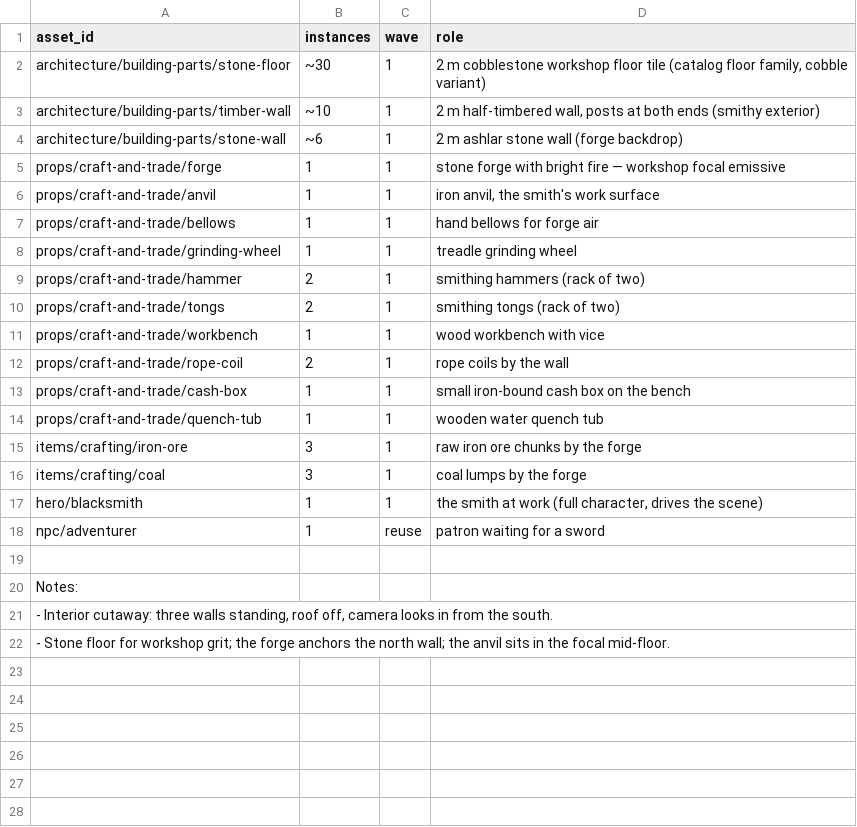
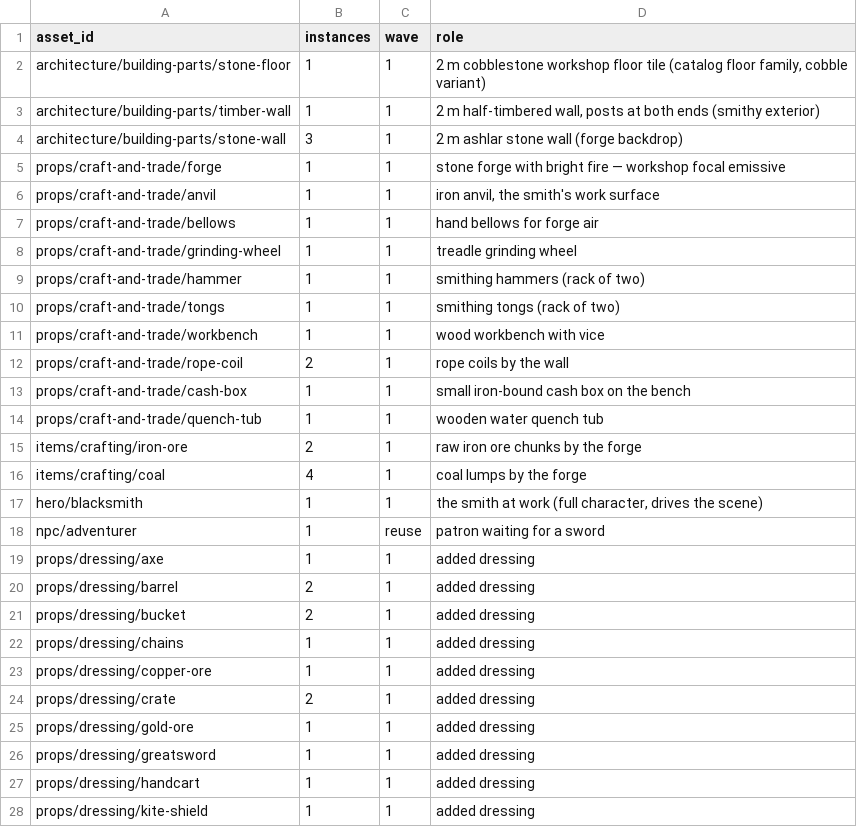
Before and after one commit to bodangren/advantage-forge, a TSV file: docs/blacksmith-mockups/components.tsv, drawn as a sheet; only a part is shown; the shorter side is filled out with more unchanged rows; the diff covers the shown part only.

```diff
--- a/docs/blacksmith-mockups/components.tsv
+++ b/docs/blacksmith-mockups/components.tsv
@@ -1,5 +1,5 @@
 asset_id	instances	wave	role
-architecture/building-parts/stone-floor	~30	1	2 m cobblestone workshop floor tile (catalog floor family, cobble variant)
-architecture/building-parts/timber-wall	~10	1	2 m half-timbered wall, posts at both ends (smithy exterior)
-architecture/building-parts/stone-wall	~6	1	2 m ashlar stone wall (forge backdrop)
+architecture/building-parts/stone-floor	1	1	2 m cobblestone workshop floor tile (catalog floor family, cobble variant)
+architecture/building-parts/timber-wall	1	1	2 m half-timbered wall, posts at both ends (smithy exterior)
+architecture/building-parts/stone-wall	3	1	2 m ashlar stone wall (forge backdrop)
 props/craft-and-trade/forge	1	1	stone forge with bright fire — workshop focal emissive
@@ -8,4 +8,4 @@ props/craft-and-trade/bellows	1	1	hand bellows for forge air
 props/craft-and-trade/grinding-wheel	1	1	treadle grinding wheel
-props/craft-and-trade/hammer	2	1	smithing hammers (rack of two)
-props/craft-and-trade/tongs	2	1	smithing tongs (rack of two)
+props/craft-and-trade/hammer	1	1	smithing hammers (rack of two)
+props/craft-and-trade/tongs	1	1	smithing tongs (rack of two)
 props/craft-and-trade/workbench	1	1	wood workbench with vice
@@ -14,5 +14,15 @@ props/craft-and-trade/cash-box	1	1	small iron-bound cash box on the bench
 props/craft-and-trade/quench-tub	1	1	wooden water quench tub
-items/crafting/iron-ore	3	1	raw iron ore chunks by the forge
-items/crafting/coal	3	1	coal lumps by the forge
+items/crafting/iron-ore	2	1	raw iron ore chunks by the forge
+items/crafting/coal	4	1	coal lumps by the forge
 hero/blacksmith	1	1	the smith at work (full character, drives the scene)
 npc/adventurer	1	reuse	patron waiting for a sword
+props/dressing/axe	1	1	added dressing
+props/dressing/barrel	2	1	added dressing
+props/dressing/bucket	2	1	added dressing
+props/dressing/chains	1	1	added dressing
+props/dressing/copper-ore	1	1	added dressing
+props/dressing/crate	2	1	added dressing
+props/dressing/gold-ore	1	1	added dressing
+props/dressing/greatsword	1	1	added dressing
+props/dressing/handcart	1	1	added dressing
+props/dressing/kite-shield	1	1	added dressing
```
Also changed, not shown: 11 added rows elsewhere in this file, bench/sonnet/log.tsv, 3 other files.
